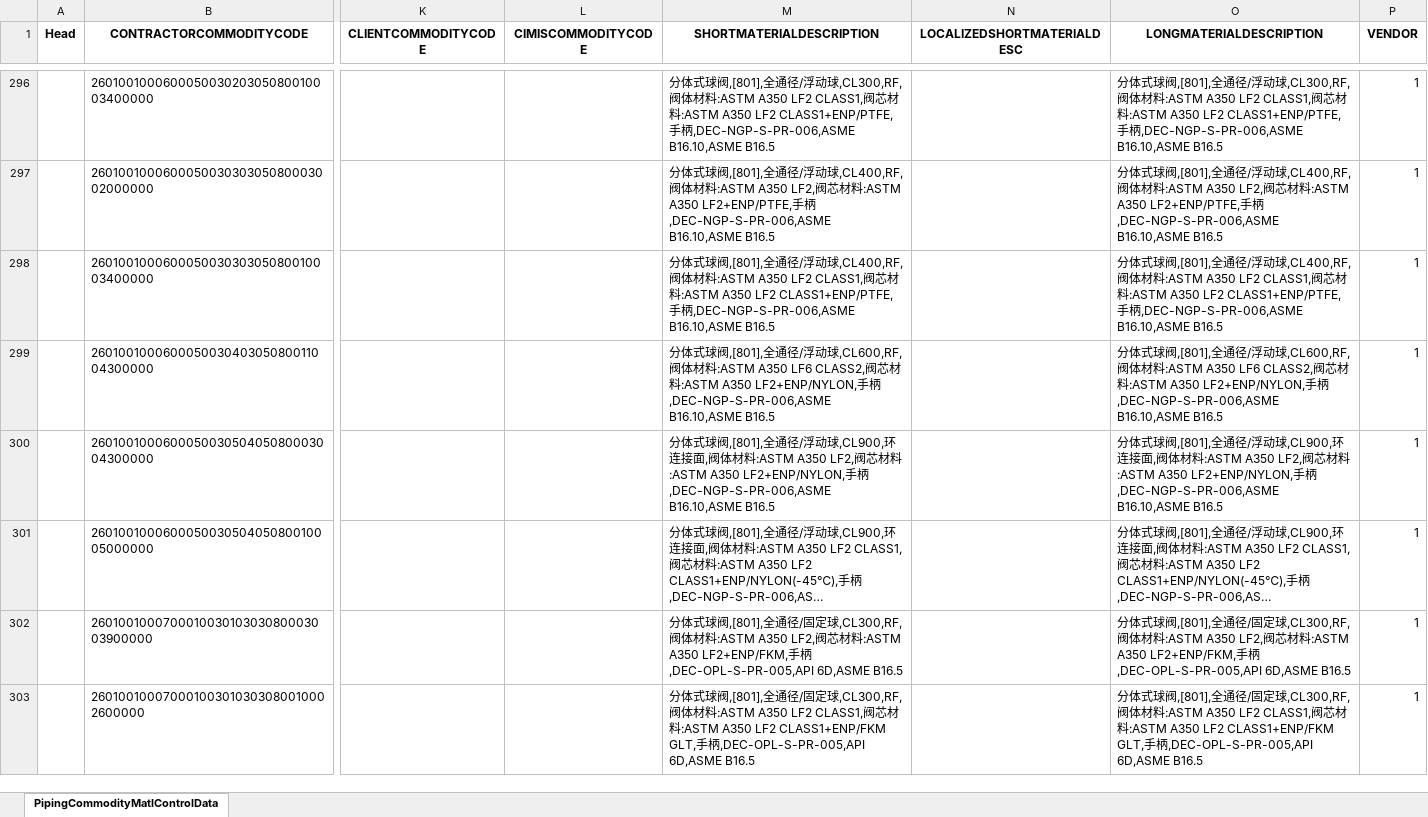
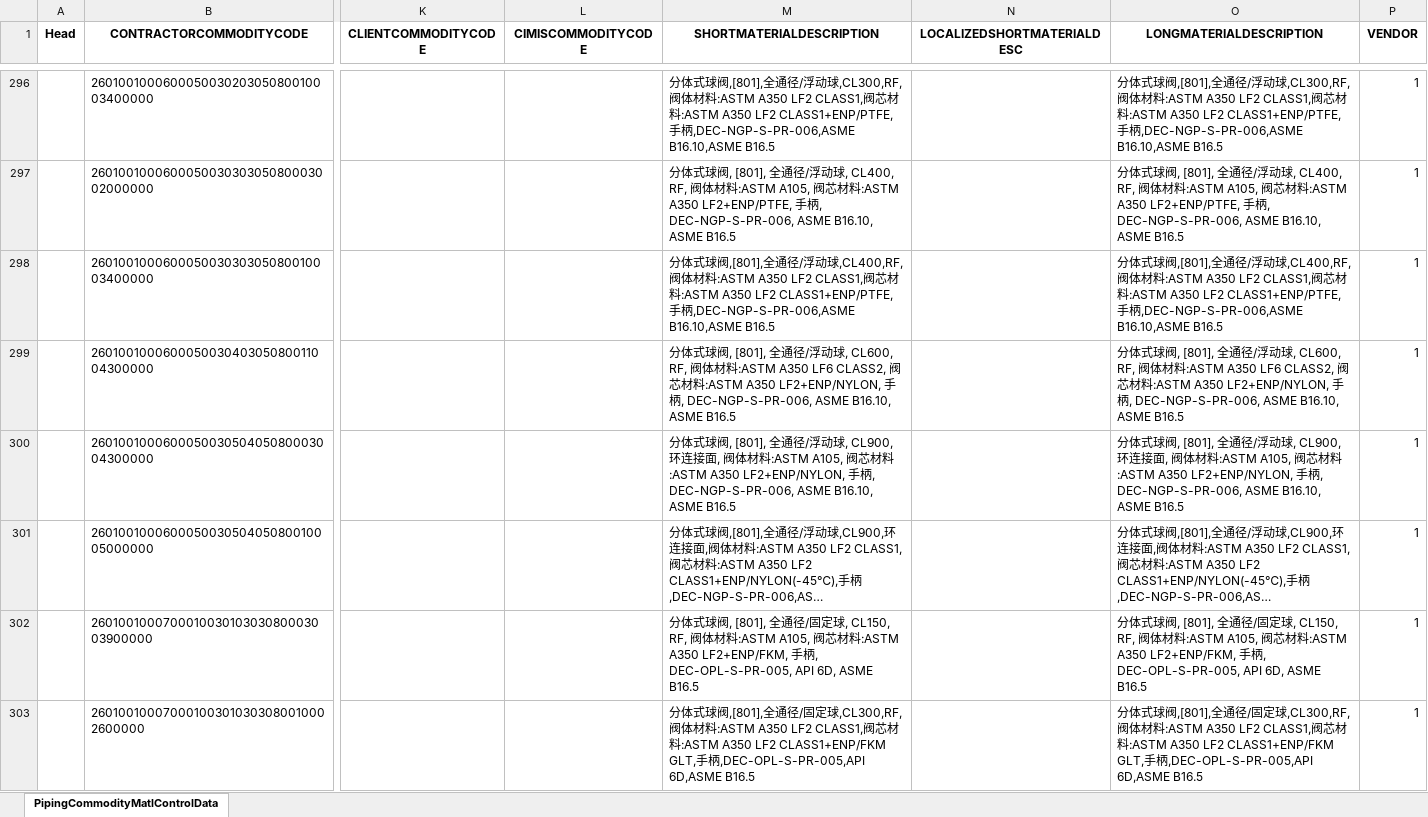
Before and after one commit to JiangLiur/TestProject, an Excel workbook: output_full/CatalogDataExtractor_PCMCD.xlsx, sheet PipingCommodityMatlControlData, drawn as a sheet; only a part is shown, gaps mark what is left out; long unchanged cells end in …; values as stored, in another font and other column widths than the file's, no borders; the diff covers the shown part only; the diff names each change by its address in the sheet, - before the commit and + after, or states it on an @@ line.

```diff
--- a/output_full/CatalogDataExtractor_PCMCD.xlsx (sheet PipingCommodityMatlControlData)
+++ b/output_full/CatalogDataExtractor_PCMCD.xlsx (sheet PipingCommodityMatlControlData)
-M297 (SHORTMATERIALDESCRIPTION): …球阀,[801],全通径/浮动球,CL400,RF,阀体材料:ASTM A350 LF2,阀芯材料:ASTM A350 LF2+ENP/PTFE,手柄,DEC-NGP-S-PR-006,ASME B16.10,ASME B16.5
+M297 (SHORTMATERIALDESCRIPTION): …球阀, [801], 全通径/浮动球, CL400, RF, 阀体材料:ASTM A105, 阀芯材料:ASTM A350 LF2+ENP/PTFE, 手柄, DEC-NGP-S-PR-006, ASME B16.10, ASME B16.5
-O297 (LONGMATERIALDESCRIPTION): …球阀,[801],全通径/浮动球,CL400,RF,阀体材料:ASTM A350 LF2,阀芯材料:ASTM A350 LF2+ENP/PTFE,手柄,DEC-NGP-S-PR-006,ASME B16.10,ASME B16.5
+O297 (LONGMATERIALDESCRIPTION): …球阀, [801], 全通径/浮动球, CL400, RF, 阀体材料:ASTM A105, 阀芯材料:ASTM A350 LF2+ENP/PTFE, 手柄, DEC-NGP-S-PR-006, ASME B16.10, ASME B16.5
-M299 (SHORTMATERIALDESCRIPTION): …球阀,[801],全通径/浮动球,CL600,RF,阀体材料:ASTM A350 LF6 CLASS2,阀芯材料:ASTM A350 LF2+ENP/NYLON,手柄,DEC-NGP-S-PR-006,ASME B16.10,ASME B16.5
+M299 (SHORTMATERIALDESCRIPTION): …球阀, [801], 全通径/浮动球, CL600, RF, 阀体材料:ASTM A350 LF6 CLASS2, 阀芯材料:ASTM A350 LF2+ENP/NYLON, 手柄, DEC-NGP-S-PR-006, ASME B16.10, ASME B16.5
-O299 (LONGMATERIALDESCRIPTION): …球阀,[801],全通径/浮动球,CL600,RF,阀体材料:ASTM A350 LF6 CLASS2,阀芯材料:ASTM A350 LF2+ENP/NYLON,手柄,DEC-NGP-S-PR-006,ASME B16.10,ASME B16.5
+O299 (LONGMATERIALDESCRIPTION): …球阀, [801], 全通径/浮动球, CL600, RF, 阀体材料:ASTM A350 LF6 CLASS2, 阀芯材料:ASTM A350 LF2+ENP/NYLON, 手柄, DEC-NGP-S-PR-006, ASME B16.10, ASME B16.5
-M300 (SHORTMATERIALDESCRIPTION): …球阀,[801],全通径/浮动球,CL900,环连接面,阀体材料:ASTM A350 LF2,阀芯材料:ASTM A350 LF2+ENP/NYLON,手柄,DEC-NGP-S-PR-006,ASME B16.10,ASME B16.5
+M300 (SHORTMATERIALDESCRIPTION): …球阀, [801], 全通径/浮动球, CL900, 环连接面, 阀体材料:ASTM A105, 阀芯材料:ASTM A350 LF2+ENP/NYLON, 手柄, DEC-NGP-S-PR-006, ASME B16.10, ASME B16.5
-O300 (LONGMATERIALDESCRIPTION): …球阀,[801],全通径/浮动球,CL900,环连接面,阀体材料:ASTM A350 LF2,阀芯材料:ASTM A350 LF2+ENP/NYLON,手柄,DEC-NGP-S-PR-006,ASME B16.10,ASME B16.5
+O300 (LONGMATERIALDESCRIPTION): …球阀, [801], 全通径/浮动球, CL900, 环连接面, 阀体材料:ASTM A105, 阀芯材料:ASTM A350 LF2+ENP/NYLON, 手柄, DEC-NGP-S-PR-006, ASME B16.10, ASME B16.5
-M302 (SHORTMATERIALDESCRIPTION): …球阀,[801],全通径/固定球,CL300,RF,阀体材料:ASTM A350 LF2,阀芯材料:ASTM A350 LF2+ENP/FKM,手柄,DEC-OPL-S-PR-005,API 6D,ASME B16.5
+M302 (SHORTMATERIALDESCRIPTION): …球阀, [801], 全通径/固定球, CL150, RF, 阀体材料:ASTM A105, 阀芯材料:ASTM A350 LF2+ENP/FKM, 手柄, DEC-OPL-S-PR-005, API 6D, ASME B16.5
-O302 (LONGMATERIALDESCRIPTION): …球阀,[801],全通径/固定球,CL300,RF,阀体材料:ASTM A350 LF2,阀芯材料:ASTM A350 LF2+ENP/FKM,手柄,DEC-OPL-S-PR-005,API 6D,ASME B16.5
+O302 (LONGMATERIALDESCRIPTION): …球阀, [801], 全通径/固定球, CL150, RF, 阀体材料:ASTM A105, 阀芯材料:ASTM A350 LF2+ENP/FKM, 手柄, DEC-OPL-S-PR-005, API 6D, ASME B16.5
```
Also changed, not shown: 487 edited cells elsewhere in this sheet, 1 other file.
